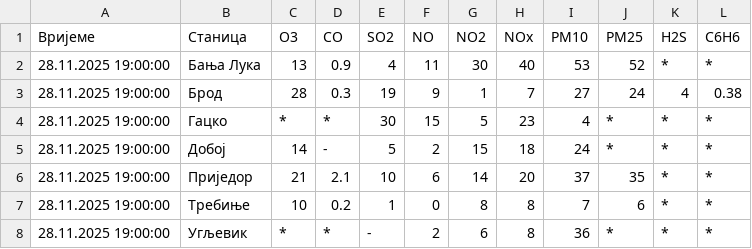
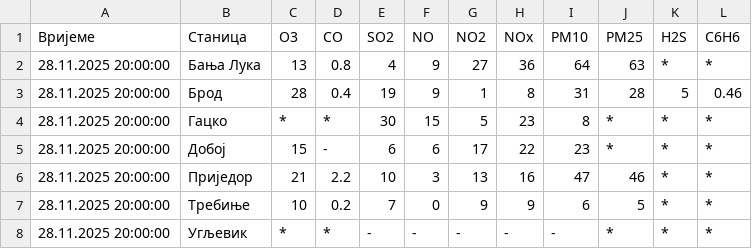
Before and after one commit to Prenj2001/Air-quality, a CSV file: air_quality_data.csv, drawn as a sheet.

```diff
--- a/air_quality_data.csv
+++ b/air_quality_data.csv
@@ -1,8 +1,8 @@
 Вријеме,Станица,O3,CO,SO2,NO,NO2,NOx,PM10,PM25,H2S,C6H6
-28.11.2025 19:00:00,Бања Лука,13,0.9,4,11,30,40,53,52,*,*
-28.11.2025 19:00:00,Брод,28,0.3,19,9,1,7,27,24,4,0.38
-28.11.2025 19:00:00,Гацко,*,*,30,15,5,23,4,*,*,*
-28.11.2025 19:00:00,Добој,14,-,5,2,15,18,24,*,*,*
-28.11.2025 19:00:00,Приједор,21,2.1,10,6,14,20,37,35,*,*
-28.11.2025 19:00:00,Требиње,10,0.2,1,0,8,8,7,6,*,*
-28.11.2025 19:00:00,Угљевик,*,*,-,2,6,8,36,*,*,*
+28.11.2025 20:00:00,Бања Лука,13,0.8,4,9,27,36,64,63,*,*
+28.11.2025 20:00:00,Брод,28,0.4,19,9,1,8,31,28,5,0.46
+28.11.2025 20:00:00,Гацко,*,*,30,15,5,23,8,*,*,*
+28.11.2025 20:00:00,Добој,15,-,6,6,17,22,23,*,*,*
+28.11.2025 20:00:00,Приједор,21,2.2,10,3,13,16,47,46,*,*
+28.11.2025 20:00:00,Требиње,10,0.2,7,0,9,9,6,5,*,*
+28.11.2025 20:00:00,Угљевик,*,*,-,-,-,-,-,*,*,*
```
